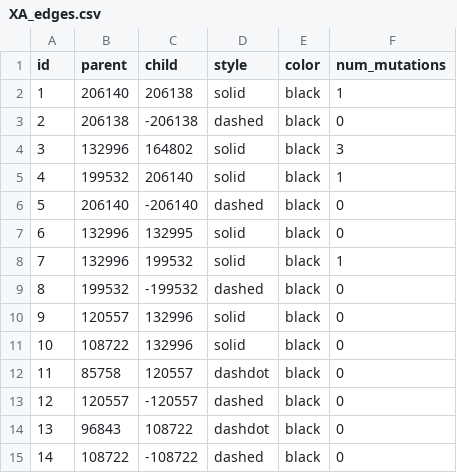
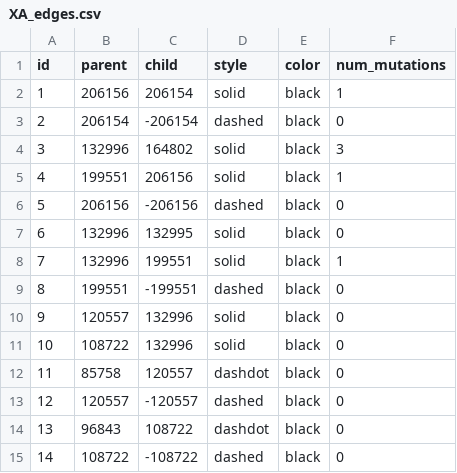
Before and after one commit to jeromekelleher/sc2ts-paper, a CSV file: notebooks/XA_edges.csv, drawn as a sheet.

```diff
--- a/notebooks/XA_edges.csv
+++ b/notebooks/XA_edges.csv
@@ -1,10 +1,10 @@
 id,parent,child,style,color,num_mutations
-1,206140,206138,solid,black,1
-2,206138,-206138,dashed,black,0
+1,206156,206154,solid,black,1
+2,206154,-206154,dashed,black,0
 3,132996,164802,solid,black,3
-4,199532,206140,solid,black,1
-5,206140,-206140,dashed,black,0
+4,199551,206156,solid,black,1
+5,206156,-206156,dashed,black,0
 6,132996,132995,solid,black,0
-7,132996,199532,solid,black,1
-8,199532,-199532,dashed,black,0
+7,132996,199551,solid,black,1
+8,199551,-199551,dashed,black,0
 9,120557,132996,solid,black,0
```
Also changed, not shown: notebooks/XAA-XAB-XAG-XAM-XQ-XR-XU_edges.csv, notebooks/XAA-XAB-XAG-XAM-XQ-XR-XU_nodes.csv, 5 other files.
